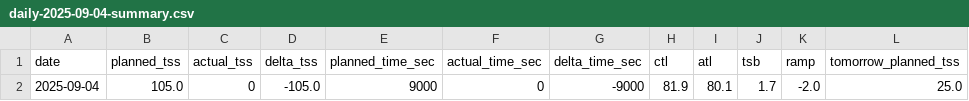
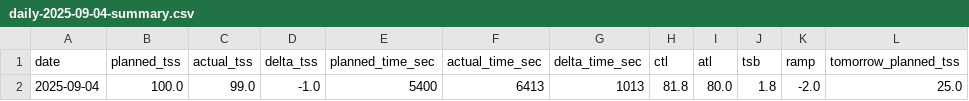
Before and after one commit to tomeese/intervals-icu-bulk-uploader-planned-workouts, a CSV file: reports/daily/daily-2025-09-04-summary.csv, drawn as a sheet; only a part is shown; the diff names each change by its address in the sheet, - before the commit and + after, or states it on an @@ line.

```diff
--- a/reports/daily/daily-2025-09-04-summary.csv
+++ b/reports/daily/daily-2025-09-04-summary.csv
-B2 (planned_tss): 105.0
+B2 (planned_tss): 100.0
-C2 (actual_tss): 0
+C2 (actual_tss): 99.0
-D2 (delta_tss): -105.0
+D2 (delta_tss): -1.0
-E2 (planned_time_sec): 9000
+E2 (planned_time_sec): 5400
-F2 (actual_time_sec): 0
+F2 (actual_time_sec): 6413
-G2 (delta_time_sec): -9000
+G2 (delta_time_sec): 1013
-H2 (ctl): 81.9
+H2 (ctl): 81.8
-I2 (atl): 80.1
+I2 (atl): 80.0
-J2 (tsb): 1.7
+J2 (tsb): 1.8
```
Also changed, not shown: 2 other files.
